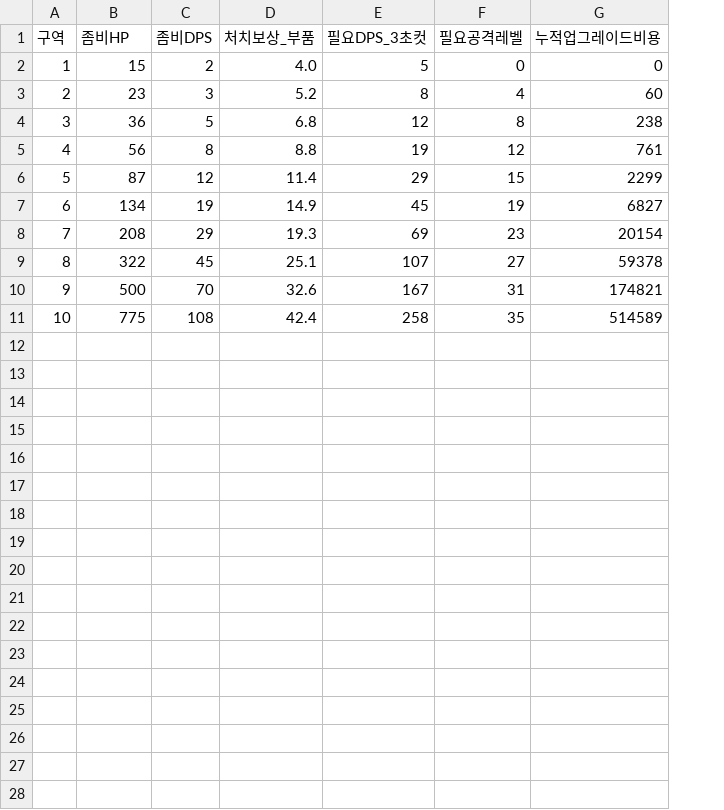
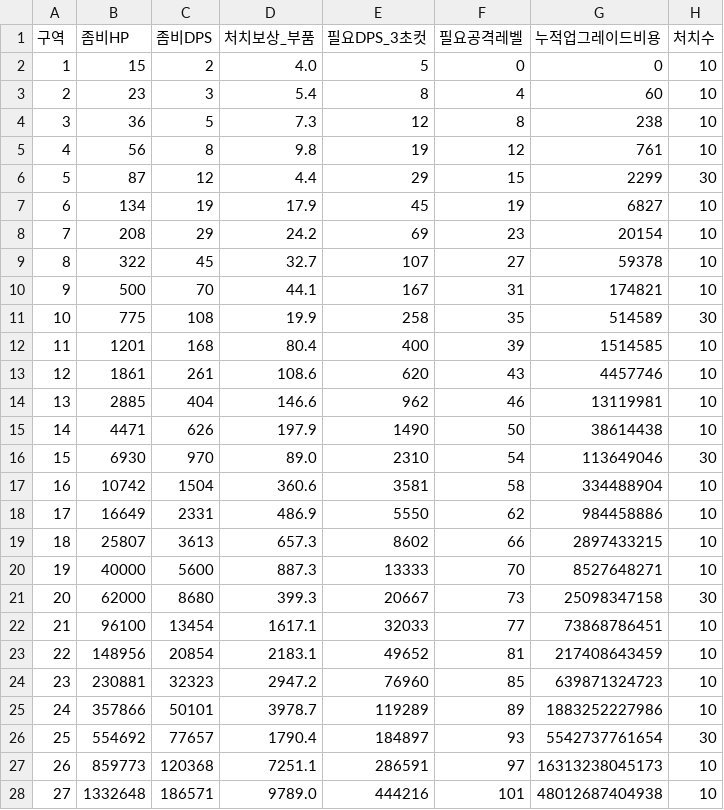
Before and after one commit to wayyuofficial/projectZ, a CSV file: plans/balance-zones.csv, drawn as a sheet; only a part is shown; the diff covers the shown part only; the diff names each change by its address in the sheet, - before the commit and + after, or states it on an @@ line.

```diff
--- a/plans/balance-zones.csv
+++ b/plans/balance-zones.csv
+column H (처치수), rows 2-11: 10 | 10 | 10 | 10 | 30 | 10 | 10 | 10 | 10 | 30
-D3 (처치보상_부품): 5.2
+D3 (처치보상_부품): 5.4
-D4 (처치보상_부품): 6.8
+D4 (처치보상_부품): 7.3
-D5 (처치보상_부품): 8.8
+D5 (처치보상_부품): 9.8
-D6 (처치보상_부품): 11.4
+D6 (처치보상_부품): 4.4
-D7 (처치보상_부품): 14.9
+D7 (처치보상_부품): 17.9
-D8 (처치보상_부품): 19.3
+D8 (처치보상_부품): 24.2
-D9 (처치보상_부품): 25.1
+D9 (처치보상_부품): 32.7
-D10 (처치보상_부품): 32.6
+D10 (처치보상_부품): 44.1
-D11 (처치보상_부품): 42.4
+D11 (처치보상_부품): 19.9
+row 12: 11 | 1201 | 168 | 80.4 | 400 | 39 | 1514585 | 10
+row 13: 12 | 1861 | 261 | 108.6 | 620 | 43 | 4457746 | 10
+row 14: 13 | 2885 | 404 | 146.6 | 962 | 46 | 13119981 | 10
+row 15: 14 | 4471 | 626 | 197.9 | 1490 | 50 | 38614438 | 10
+row 16: 15 | 6930 | 970 | 89.0 | 2310 | 54 | 113649046 | 30
+row 17: 16 | 10742 | 1504 | 360.6 | 3581 | 58 | 334488904 | 10
+row 18: 17 | 16649 | 2331 | 486.9 | 5550 | 62 | 984458886 | 10
+row 19: 18 | 25807 | 3613 | 657.3 | 8602 | 66 | 2897433215 | 10
+row 20: 19 | 40000 | 5600 | 887.3 | 13333 | 70 | 8527648271 | 10
+row 21: 20 | 62000 | 8680 | 399.3 | 20667 | 73 | 25098347158 | 30
+row 22: 21 | 96100 | 13454 | 1617.1 | 32033 | 77 | 73868786451 | 10
+row 23: 22 | 148956 | 20854 | 2183.1 | 49652 | 81 | 217408643459 | 10
+row 24: 23 | 230881 | 32323 | 2947.2 | 76960 | 85 | 639871324723 | 10
+row 25: 24 | 357866 | 50101 | 3978.7 | 119289 | 89 | 1883252227986 | 10
+row 26: 25 | 554692 | 77657 | 1790.4 | 184897 | 93 | 5542737761654 | 30
+row 27: 26 | 859773 | 120368 | 7251.1 | 286591 | 97 | 16313238045173 | 10
+row 28: 27 | 1332648 | 186571 | 9789.0 | 444216 | 101 | 48012687404938 | 10
```
Also changed, not shown: 3 added rows elsewhere in this file, 18 other files.
